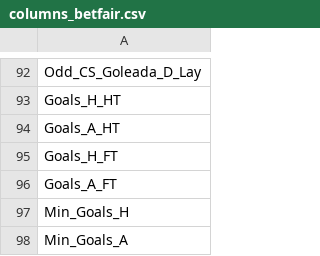
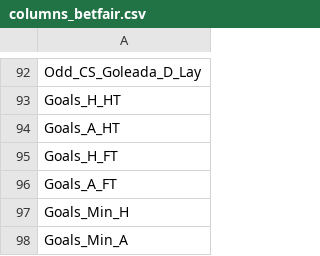
Before and after one commit to Prog-LucasAlves/FUT_PYTHON, a CSV file: data_total/columns_betfair.csv, drawn as a sheet; only a part is shown, gaps mark what is left out.

Commit message:
Fix cache update on data_utils.py and add new csv files

```diff
--- a/data_total/columns_betfair.csv
+++ b/data_total/columns_betfair.csv
@@ -96,3 +96,3 @@ Goals_H_FT
 Goals_A_FT
-Min_Goals_H
-Min_Goals_A
+Goals_Min_H
+Goals_Min_A
```
Also changed, not shown: 7 other files.
